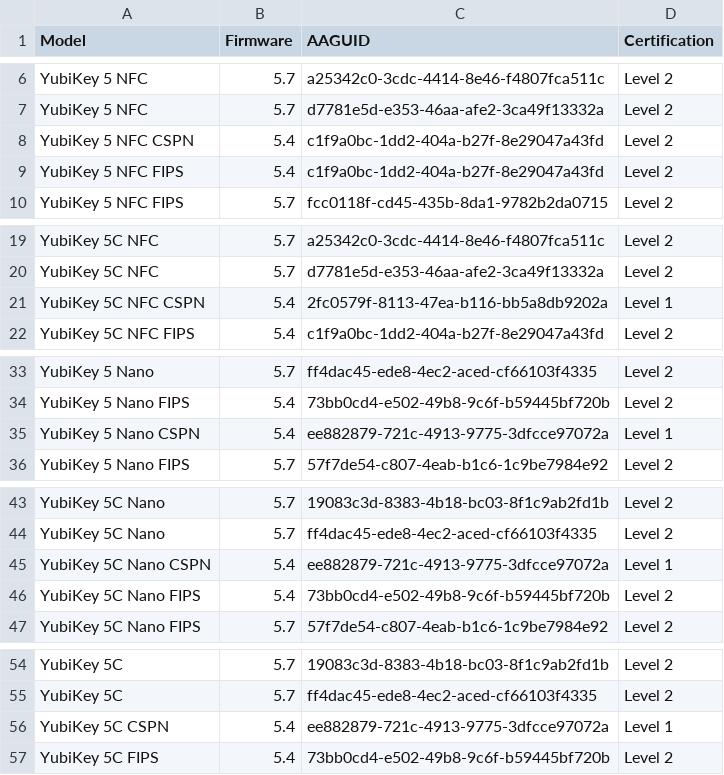
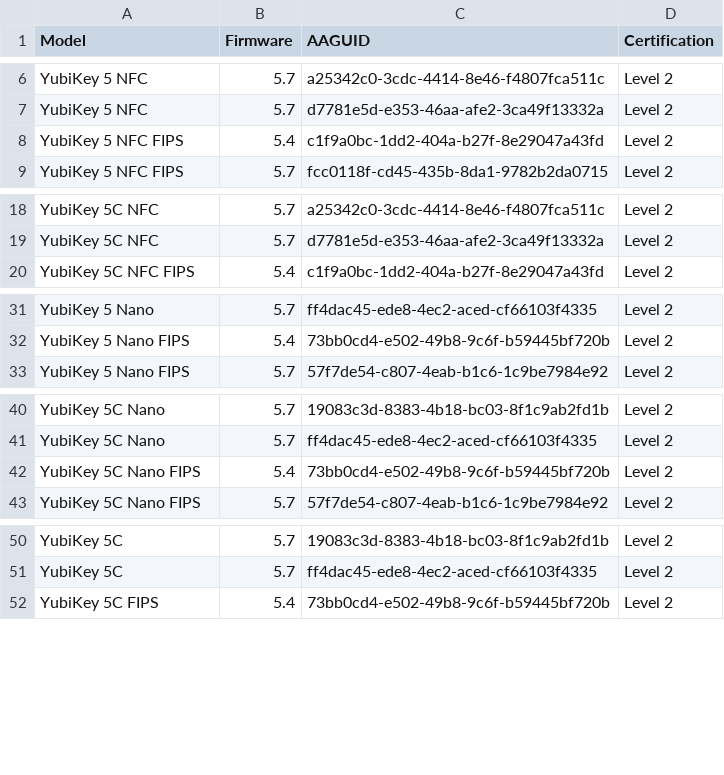
Before and after one commit to JMarkstrom/aaguids, a CSV file: aaguids.csv, drawn as a sheet; only a part is shown, gaps mark what is left out; the diff covers the shown part only.

Commit message:
Update aaguids.csv
Excluded all 'CSPN' devices.

```diff
--- a/aaguids.csv
+++ b/aaguids.csv
@@ -7,3 +7,2 @@ YubiKey 5 NFC,5.7,a25342c0-3cdc-4414-8e46-f4807fca511c,Level 2
 YubiKey 5 NFC,5.7,d7781e5d-e353-46aa-afe2-3ca49f13332a,Level 2
-YubiKey 5 NFC CSPN,5.4,c1f9a0bc-1dd2-404a-b27f-8e29047a43fd,Level 2
 YubiKey 5 NFC FIPS,5.4,c1f9a0bc-1dd2-404a-b27f-8e29047a43fd,Level 2
@@ -20,3 +19,2 @@ YubiKey 5C NFC,5.7,a25342c0-3cdc-4414-8e46-f4807fca511c,Level 2
 YubiKey 5C NFC,5.7,d7781e5d-e353-46aa-afe2-3ca49f13332a,Level 2
-YubiKey 5C NFC CSPN,5.4,2fc0579f-8113-47ea-b116-bb5a8db9202a,Level 1
 YubiKey 5C NFC FIPS,5.4,c1f9a0bc-1dd2-404a-b27f-8e29047a43fd,Level 2
@@ -34,3 +32,2 @@ YubiKey 5 Nano,5.7,ff4dac45-ede8-4ec2-aced-cf66103f4335,Level 2
 YubiKey 5 Nano FIPS,5.4,73bb0cd4-e502-49b8-9c6f-b59445bf720b,Level 2
-YubiKey 5 Nano CSPN,5.4,ee882879-721c-4913-9775-3dfcce97072a,Level 1
 YubiKey 5 Nano FIPS,5.7,57f7de54-c807-4eab-b1c6-1c9be7984e92,Level 2
@@ -44,3 +41,2 @@ YubiKey 5C Nano,5.7,19083c3d-8383-4b18-bc03-8f1c9ab2fd1b,Level 2
 YubiKey 5C Nano,5.7,ff4dac45-ede8-4ec2-aced-cf66103f4335,Level 2
-YubiKey 5C Nano CSPN,5.4,ee882879-721c-4913-9775-3dfcce97072a,Level 1
 YubiKey 5C Nano FIPS,5.4,73bb0cd4-e502-49b8-9c6f-b59445bf720b,Level 2
@@ -55,3 +51,2 @@ YubiKey 5C,5.7,19083c3d-8383-4b18-bc03-8f1c9ab2fd1b,Level 2
 YubiKey 5C,5.7,ff4dac45-ede8-4ec2-aced-cf66103f4335,Level 2
-YubiKey 5C CSPN,5.4,ee882879-721c-4913-9775-3dfcce97072a,Level 1
 YubiKey 5C FIPS,5.4,73bb0cd4-e502-49b8-9c6f-b59445bf720b,Level 2
```
Also changed, not shown: 1 removed row elsewhere in this file.
